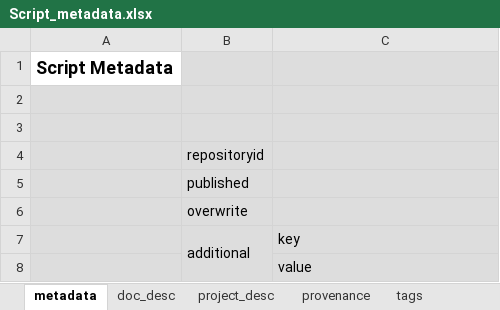
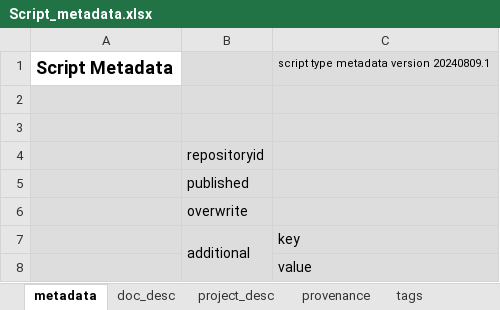
Before and after one commit to worldbank/metadata-schemas, an Excel workbook: excel_sheets/Script_metadata.xlsx, sheet metadata, drawn as a sheet; values as stored, in another font and other column widths than the file's, no borders; the diff names each change by its address in the sheet, - before the commit and + after, or states it on an @@ line.

```diff
--- a/excel_sheets/Script_metadata.xlsx (sheet metadata)
+++ b/excel_sheets/Script_metadata.xlsx (sheet metadata)
-C1: (empty)
+C1: script type metadata version 20240809.1
```
Also changed, not shown: excel_sheets/Document_metadata.xlsx, excel_sheets/Series_metadata.xlsx, 9 other files.
